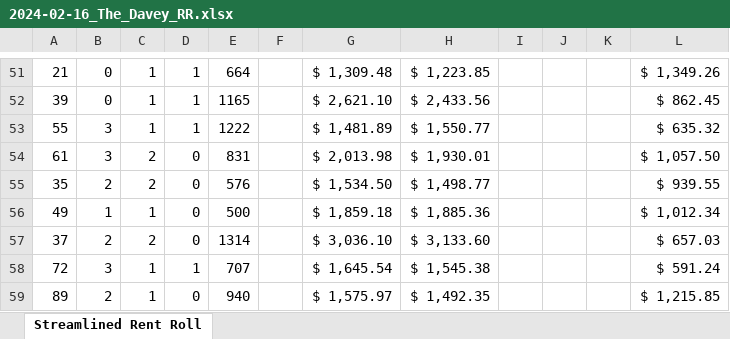
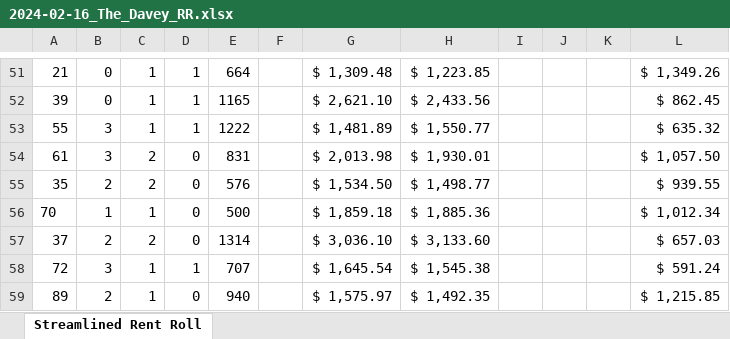
Before and after one commit to sjfischr/propoperatingdata, an Excel workbook: 2024-02-16_The_Davey_RR.xlsx, sheet Streamlined Rent Roll, drawn as a sheet; only a part is shown, gaps mark what is left out; values as stored, in another font and other column widths than the file's, no borders; the diff names each change by its address in the sheet, - before the commit and + after, or states it on an @@ line.

```diff
--- a/2024-02-16_The_Davey_RR.xlsx (sheet Streamlined Rent Roll)
+++ b/2024-02-16_The_Davey_RR.xlsx (sheet Streamlined Rent Roll)
-A56: 49
+A56: 70
```
Also changed, not shown: 2024-08-08_Miles-Bailey_RR.xlsx.
